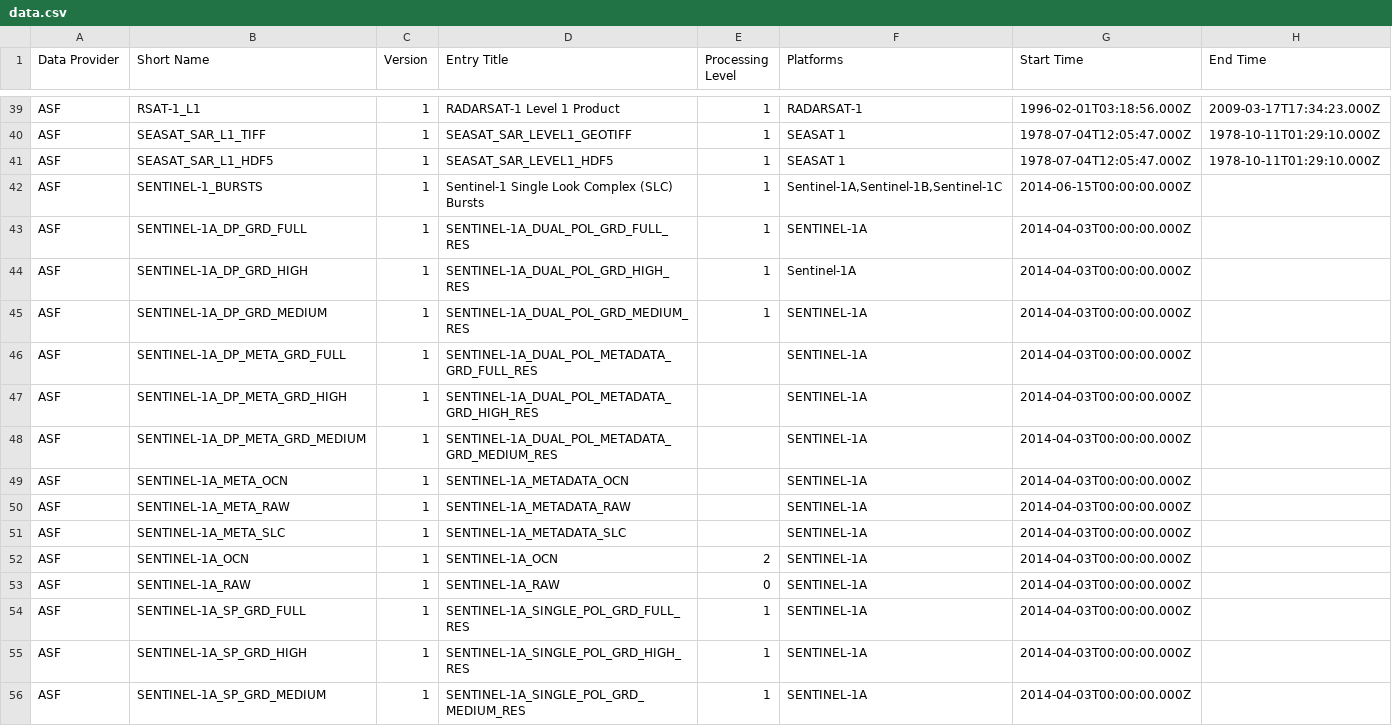
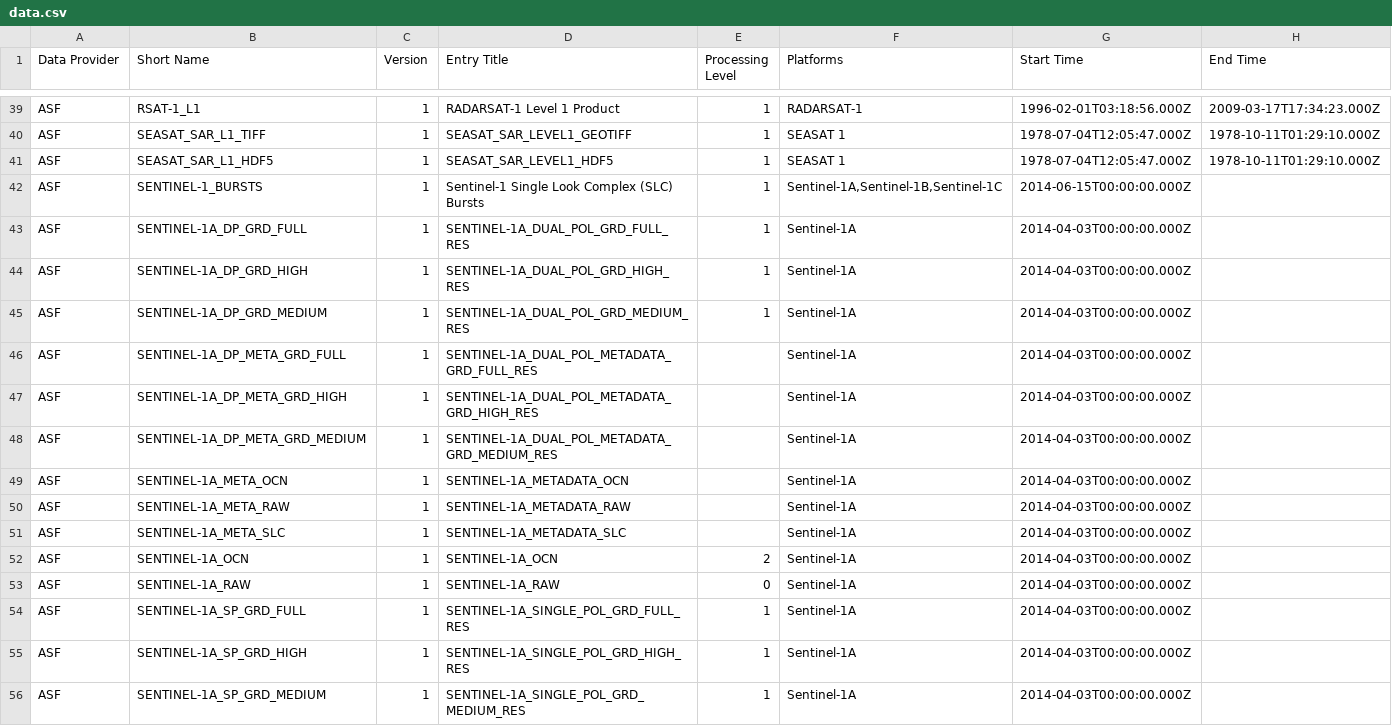
Before and after one commit to data-engineering-workshop/github-automation, a CSV file: data.csv, drawn as a sheet; only a part is shown, gaps mark what is left out; the diff covers the shown part only.

```diff
--- a/data.csv
+++ b/data.csv
@@ -42,15 +42,15 @@ ASF,SEASAT_SAR_L1_HDF5,1,SEASAT_SAR_LEVEL1_HDF5,1,SEASAT 1,1978-07-04T12:05:47.0
 ASF,SENTINEL-1_BURSTS,1,Sentinel-1 Single Look Complex (SLC) Bursts,1,"Sentinel-1A,Sentinel-1B,Sentinel-1C",2014-06-15T00:00:00.000Z,
-ASF,SENTINEL-1A_DP_GRD_FULL,1,SENTINEL-1A_DUAL_POL_GRD_FULL_RES,1,SENTINEL-1A,2014-04-03T00:00:00.000Z,
+ASF,SENTINEL-1A_DP_GRD_FULL,1,SENTINEL-1A_DUAL_POL_GRD_FULL_RES,1,Sentinel-1A,2014-04-03T00:00:00.000Z,
 ASF,SENTINEL-1A_DP_GRD_HIGH,1,SENTINEL-1A_DUAL_POL_GRD_HIGH_RES,1,Sentinel-1A,2014-04-03T00:00:00.000Z,
-ASF,SENTINEL-1A_DP_GRD_MEDIUM,1,SENTINEL-1A_DUAL_POL_GRD_MEDIUM_RES,1,SENTINEL-1A,2014-04-03T00:00:00.000Z,
-ASF,SENTINEL-1A_DP_META_GRD_FULL,1,SENTINEL-1A_DUAL_POL_METADATA_GRD_FULL_RES,,SENTINEL-1A,2014-04-03T00:00:00.000Z,
-ASF,SENTINEL-1A_DP_META_GRD_HIGH,1,SENTINEL-1A_DUAL_POL_METADATA_GRD_HIGH_RES,,SENTINEL-1A,2014-04-03T00:00:00.000Z,
-ASF,SENTINEL-1A_DP_META_GRD_MEDIUM,1,SENTINEL-1A_DUAL_POL_METADATA_GRD_MEDIUM_RES,,SENTINEL-1A,2014-04-03T00:00:00.000Z,
-ASF,SENTINEL-1A_META_OCN,1,SENTINEL-1A_METADATA_OCN,,SENTINEL-1A,2014-04-03T00:00:00.000Z,
-ASF,SENTINEL-1A_META_RAW,1,SENTINEL-1A_METADATA_RAW,,SENTINEL-1A,2014-04-03T00:00:00.000Z,
-ASF,SENTINEL-1A_META_SLC,1,SENTINEL-1A_METADATA_SLC,,SENTINEL-1A,2014-04-03T00:00:00.000Z,
-ASF,SENTINEL-1A_OCN,1,SENTINEL-1A_OCN,2,SENTINEL-1A,2014-04-03T00:00:00.000Z,
-ASF,SENTINEL-1A_RAW,1,SENTINEL-1A_RAW,0,SENTINEL-1A,2014-04-03T00:00:00.000Z,
-ASF,SENTINEL-1A_SP_GRD_FULL,1,SENTINEL-1A_SINGLE_POL_GRD_FULL_RES,1,SENTINEL-1A,2014-04-03T00:00:00.000Z,
-ASF,SENTINEL-1A_SP_GRD_HIGH,1,SENTINEL-1A_SINGLE_POL_GRD_HIGH_RES,1,SENTINEL-1A,2014-04-03T00:00:00.000Z,
-ASF,SENTINEL-1A_SP_GRD_MEDIUM,1,SENTINEL-1A_SINGLE_POL_GRD_MEDIUM_RES,1,SENTINEL-1A,2014-04-03T00:00:00.000Z,
+ASF,SENTINEL-1A_DP_GRD_MEDIUM,1,SENTINEL-1A_DUAL_POL_GRD_MEDIUM_RES,1,Sentinel-1A,2014-04-03T00:00:00.000Z,
+ASF,SENTINEL-1A_DP_META_GRD_FULL,1,SENTINEL-1A_DUAL_POL_METADATA_GRD_FULL_RES,,Sentinel-1A,2014-04-03T00:00:00.000Z,
+ASF,SENTINEL-1A_DP_META_GRD_HIGH,1,SENTINEL-1A_DUAL_POL_METADATA_GRD_HIGH_RES,,Sentinel-1A,2014-04-03T00:00:00.000Z,
+ASF,SENTINEL-1A_DP_META_GRD_MEDIUM,1,SENTINEL-1A_DUAL_POL_METADATA_GRD_MEDIUM_RES,,Sentinel-1A,2014-04-03T00:00:00.000Z,
+ASF,SENTINEL-1A_META_OCN,1,SENTINEL-1A_METADATA_OCN,,Sentinel-1A,2014-04-03T00:00:00.000Z,
+ASF,SENTINEL-1A_META_RAW,1,SENTINEL-1A_METADATA_RAW,,Sentinel-1A,2014-04-03T00:00:00.000Z,
+ASF,SENTINEL-1A_META_SLC,1,SENTINEL-1A_METADATA_SLC,,Sentinel-1A,2014-04-03T00:00:00.000Z,
+ASF,SENTINEL-1A_OCN,1,SENTINEL-1A_OCN,2,Sentinel-1A,2014-04-03T00:00:00.000Z,
+ASF,SENTINEL-1A_RAW,1,SENTINEL-1A_RAW,0,Sentinel-1A,2014-04-03T00:00:00.000Z,
+ASF,SENTINEL-1A_SP_GRD_FULL,1,SENTINEL-1A_SINGLE_POL_GRD_FULL_RES,1,Sentinel-1A,2014-04-03T00:00:00.000Z,
+ASF,SENTINEL-1A_SP_GRD_HIGH,1,SENTINEL-1A_SINGLE_POL_GRD_HIGH_RES,1,Sentinel-1A,2014-04-03T00:00:00.000Z,
+ASF,SENTINEL-1A_SP_GRD_MEDIUM,1,SENTINEL-1A_SINGLE_POL_GRD_MEDIUM_RES,1,Sentinel-1A,2014-04-03T00:00:00.000Z,
```
Also changed, not shown: 19 edited cells elsewhere in this file.
